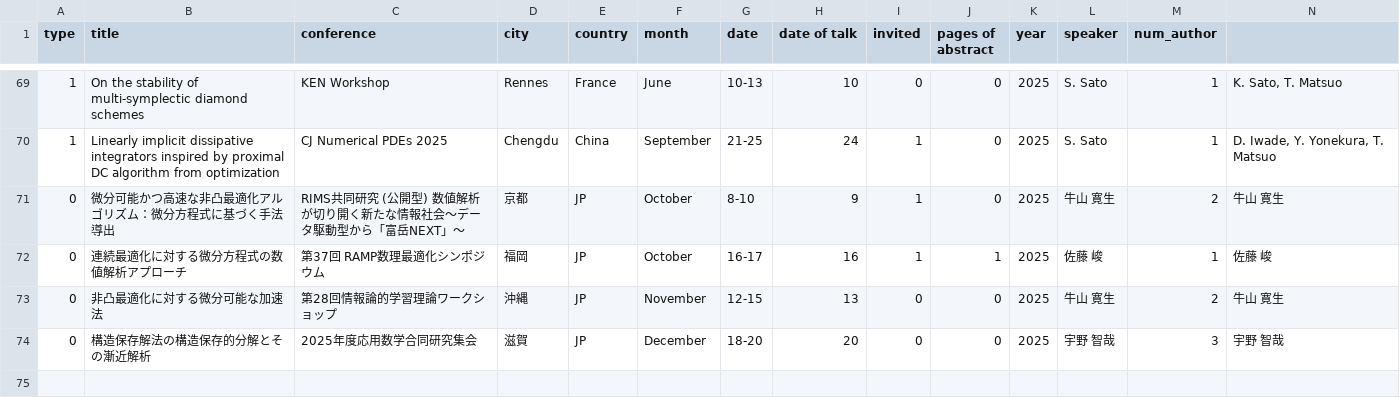
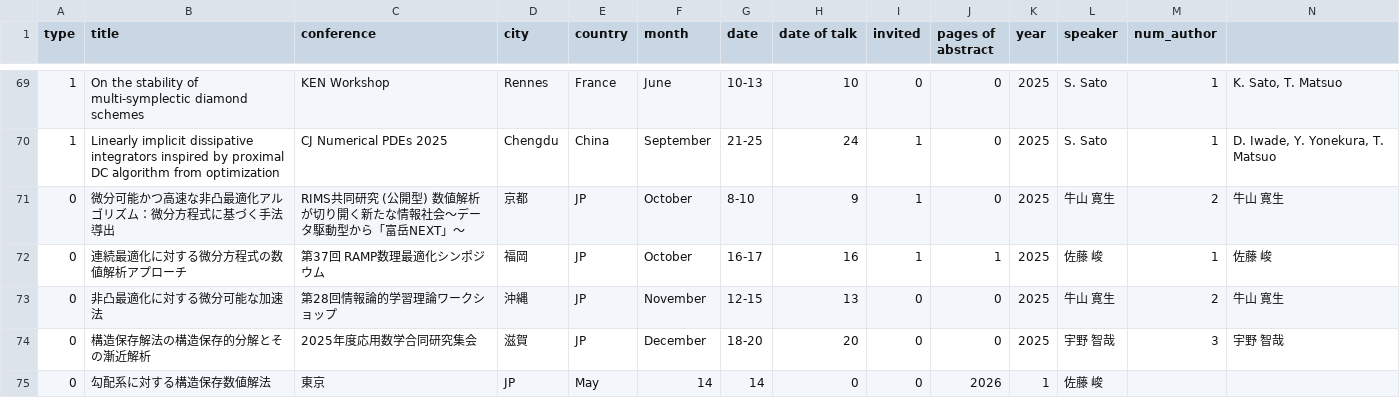
Before and after one commit to Shun-310/shun-310.github.io, a CSV file: csv/conf_all.csv, drawn as a sheet; only a part is shown, gaps mark what is left out; rows hold the shown columns only; the diff names each change by its address in the sheet, - before the commit and + after, or states it on an @@ line.

Commit message:
Update conf_all.csv

```diff
--- a/csv/conf_all.csv
+++ b/csv/conf_all.csv
+row 75: 0 | 勾配系に対する構造保存数値解法 | 東京 | JP | May | 14 | 14 | 0 | 0 | 2026 | 1 | 佐藤 峻
```
